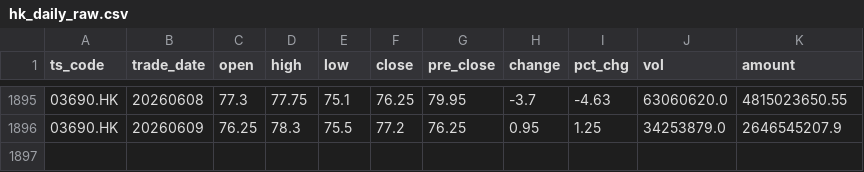
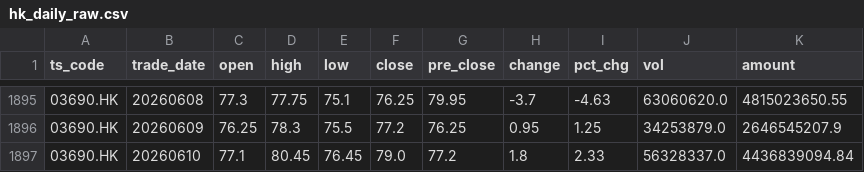
Before and after one commit to njedu2023-prog/JD-data, a CSV file: data_raw/3690.HK/hk_daily_raw.csv, drawn as a sheet; only a part is shown, gaps mark what is left out.

```diff
--- a/data_raw/3690.HK/hk_daily_raw.csv
+++ b/data_raw/3690.HK/hk_daily_raw.csv
@@ -1896 +1896,2 @@ ts_code,trade_date,open,high,low,close,pre_close,change,pct_chg,vol,amount
 03690.HK,20260609,76.25,78.3,75.5,77.2,76.25,0.95,1.25,34253879.0,2646545207.9
+03690.HK,20260610,77.1,80.45,76.45,79.0,77.2,1.8,2.33,56328337.0,4436839094.84
```
Also changed, not shown: data_clean/3690.HK/daily_clean.csv, refresh_log/refresh_log.csv.
